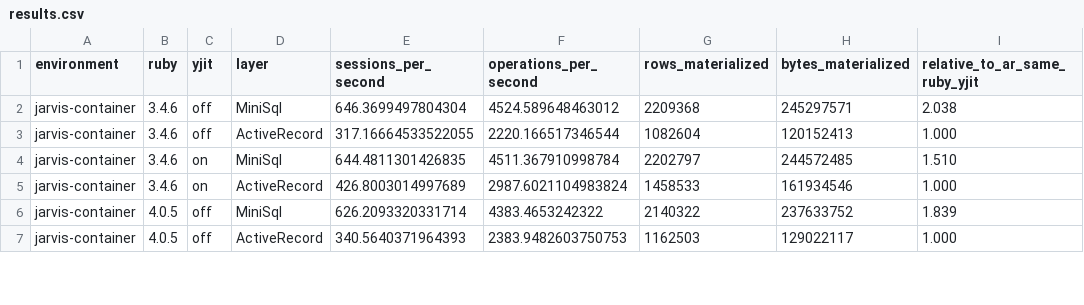
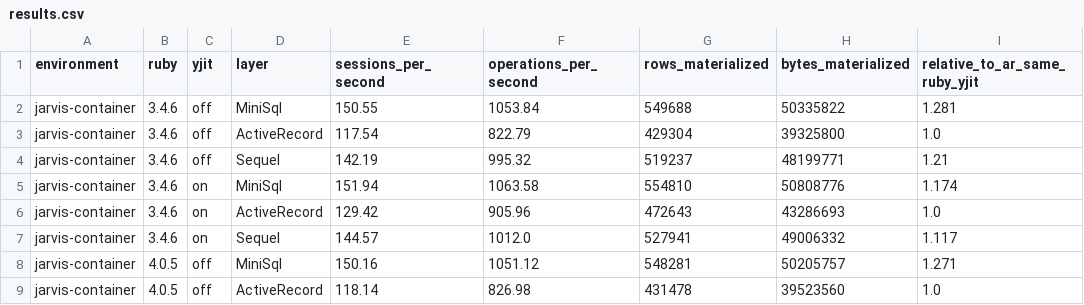
Before and after one commit to sam-saffron-jarvis/ruby-minisql-activerecord-benchmark, a CSV file: results.csv, drawn as a sheet; only a part is shown; the diff covers the shown part only.

Commit message:
add sequel to benchmark matrix

```diff
--- a/results.csv
+++ b/results.csv
@@ -1,7 +1,9 @@
 environment,ruby,yjit,layer,sessions_per_second,operations_per_second,rows_materialized,bytes_materialized,relative_to_ar_same_ruby_yjit
-jarvis-container,3.4.6,off,MiniSql,646.3699497804304,4524.589648463012,2209368,245297571,2.038
-jarvis-container,3.4.6,off,ActiveRecord,317.16664533522055,2220.166517346544,1082604,120152413,1.000
-jarvis-container,3.4.6,on,MiniSql,644.4811301426835,4511.367910998784,2202797,244572485,1.510
-jarvis-container,3.4.6,on,ActiveRecord,426.8003014997689,2987.6021104983824,1458533,161934546,1.000
-jarvis-container,4.0.5,off,MiniSql,626.2093320331714,4383.4653242322,2140322,237633752,1.839
-jarvis-container,4.0.5,off,ActiveRecord,340.5640371964393,2383.9482603750753,1162503,129022117,1.000
+jarvis-container,3.4.6,off,MiniSql,150.55,1053.84,549688,50335822,1.281
+jarvis-container,3.4.6,off,ActiveRecord,117.54,822.79,429304,39325800,1.0
+jarvis-container,3.4.6,off,Sequel,142.19,995.32,519237,48199771,1.21
+jarvis-container,3.4.6,on,MiniSql,151.94,1063.58,554810,50808776,1.174
+jarvis-container,3.4.6,on,ActiveRecord,129.42,905.96,472643,43286693,1.0
+jarvis-container,3.4.6,on,Sequel,144.57,1012.0,527941,49006332,1.117
+jarvis-container,4.0.5,off,MiniSql,150.16,1051.12,548281,50205757,1.271
+jarvis-container,4.0.5,off,ActiveRecord,118.14,826.98,431478,39523560,1.0
```
Also changed, not shown: 6 added rows and 50 edited cells elsewhere in this file, 2 other files.
